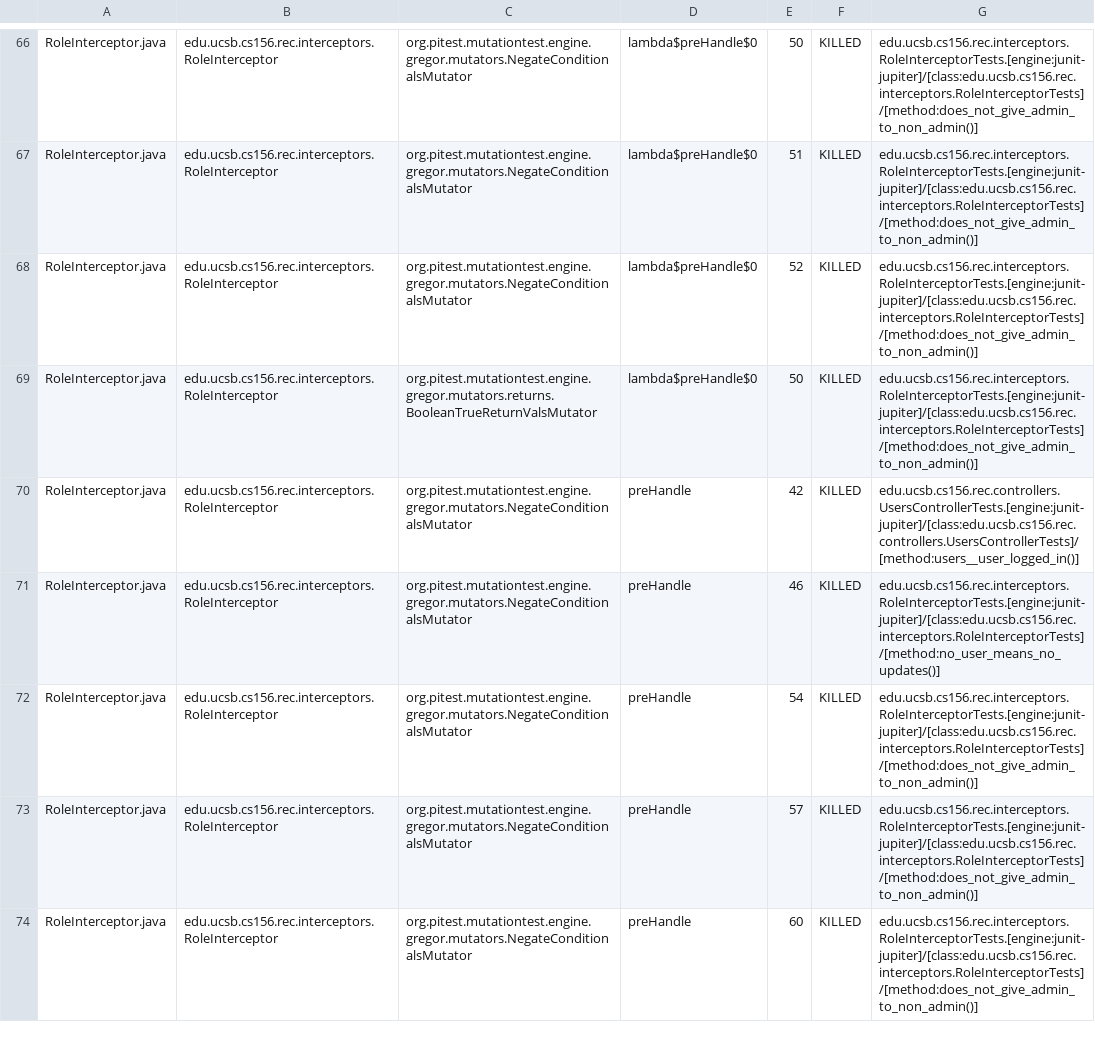
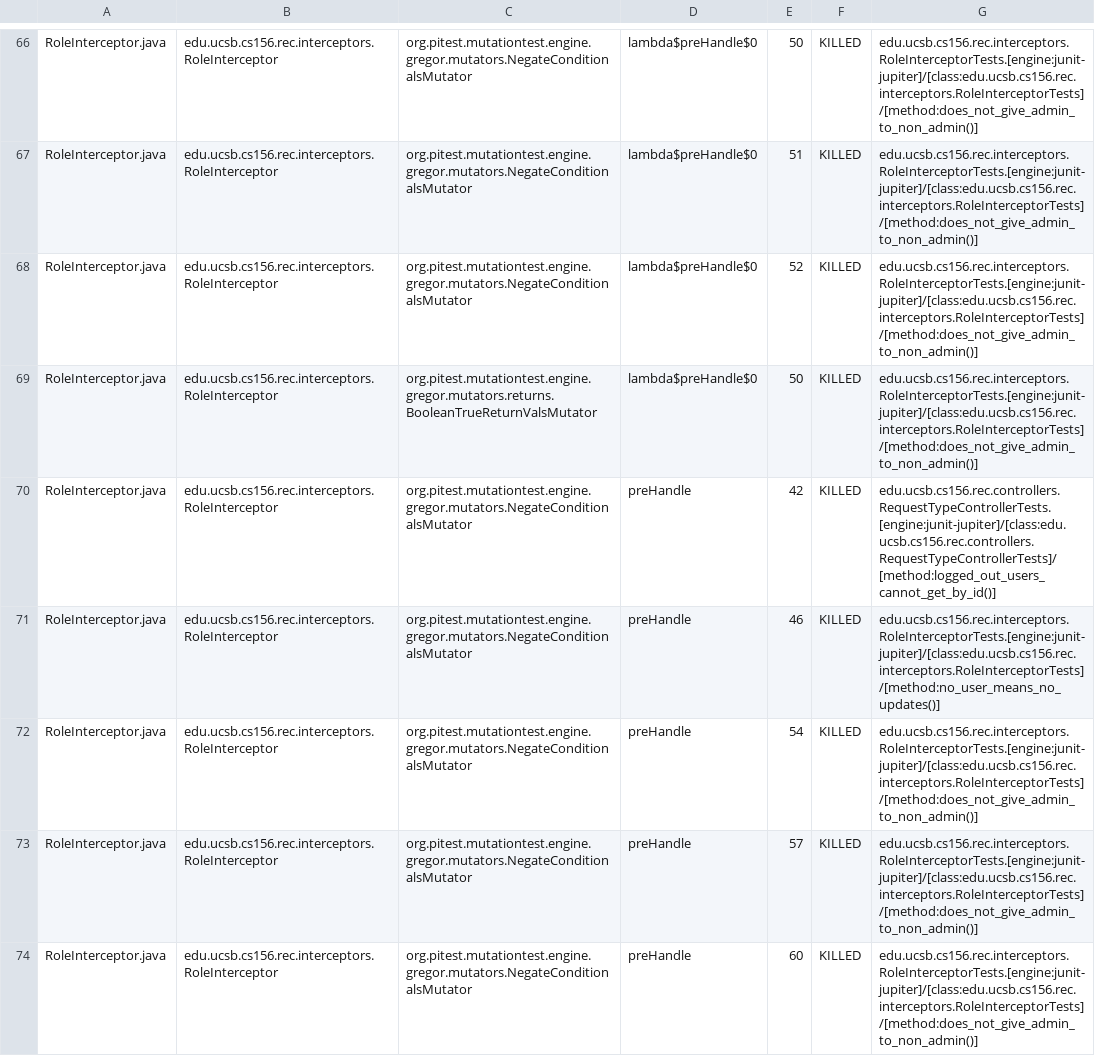
Before and after one commit to ucsb-cs156-s25/proj-rec-s25-14, a CSV file: prs/49/pitest/mutations.csv, drawn as a sheet; only a part is shown, gaps mark what is left out; the diff covers the shown part only.

Commit message:
Deploying to gh-pages from @ ucsb-cs156-s25/proj-rec-s25-14@3242705e54df1e21da708cd920058fb3575554eb 🚀

```diff
--- a/prs/49/pitest/mutations.csv
+++ b/prs/49/pitest/mutations.csv
@@ -69,3 +69,3 @@ RoleInterceptor.java,edu.ucsb.cs156.rec.interceptors.RoleInterceptor,org.pitest.
 RoleInterceptor.java,edu.ucsb.cs156.rec.interceptors.RoleInterceptor,org.pitest.mutationtest.engine.gregor.mutators.returns.BooleanTrueReturnValsMutator,lambda$preHandle$0,50,KILLED,edu.ucsb.cs156.rec.interceptors.RoleInterceptorTests.[engine:junit-jupiter]/[class:edu.ucsb.cs156.rec.interceptors.RoleInterceptorTests]/[method:does_not_give_admin_to_non_admin()]
-RoleInterceptor.java,edu.ucsb.cs156.rec.interceptors.RoleInterceptor,org.pitest.mutationtest.engine.gregor.mutators.NegateConditionalsMutator,preHandle,42,KILLED,edu.ucsb.cs156.rec.controllers.UsersControllerTests.[engine:junit-jupiter]/[class:edu.ucsb.cs156.rec.controllers.UsersControllerTests]/[method:users__user_logged_in()]
+RoleInterceptor.java,edu.ucsb.cs156.rec.interceptors.RoleInterceptor,org.pitest.mutationtest.engine.gregor.mutators.NegateConditionalsMutator,preHandle,42,KILLED,edu.ucsb.cs156.rec.controllers.RequestTypeControllerTests.[engine:junit-jupiter]/[class:edu.ucsb.cs156.rec.controllers.RequestTypeControllerTests]/[method:logged_out_users_cannot_get_by_id()]
 RoleInterceptor.java,edu.ucsb.cs156.rec.interceptors.RoleInterceptor,org.pitest.mutationtest.engine.gregor.mutators.NegateConditionalsMutator,preHandle,46,KILLED,edu.ucsb.cs156.rec.interceptors.RoleInterceptorTests.[engine:junit-jupiter]/[class:edu.ucsb.cs156.rec.interceptors.RoleInterceptorTests]/[method:no_user_means_no_updates()]
```
Also changed, not shown: 4 edited cells elsewhere in this file, 10 other files.
